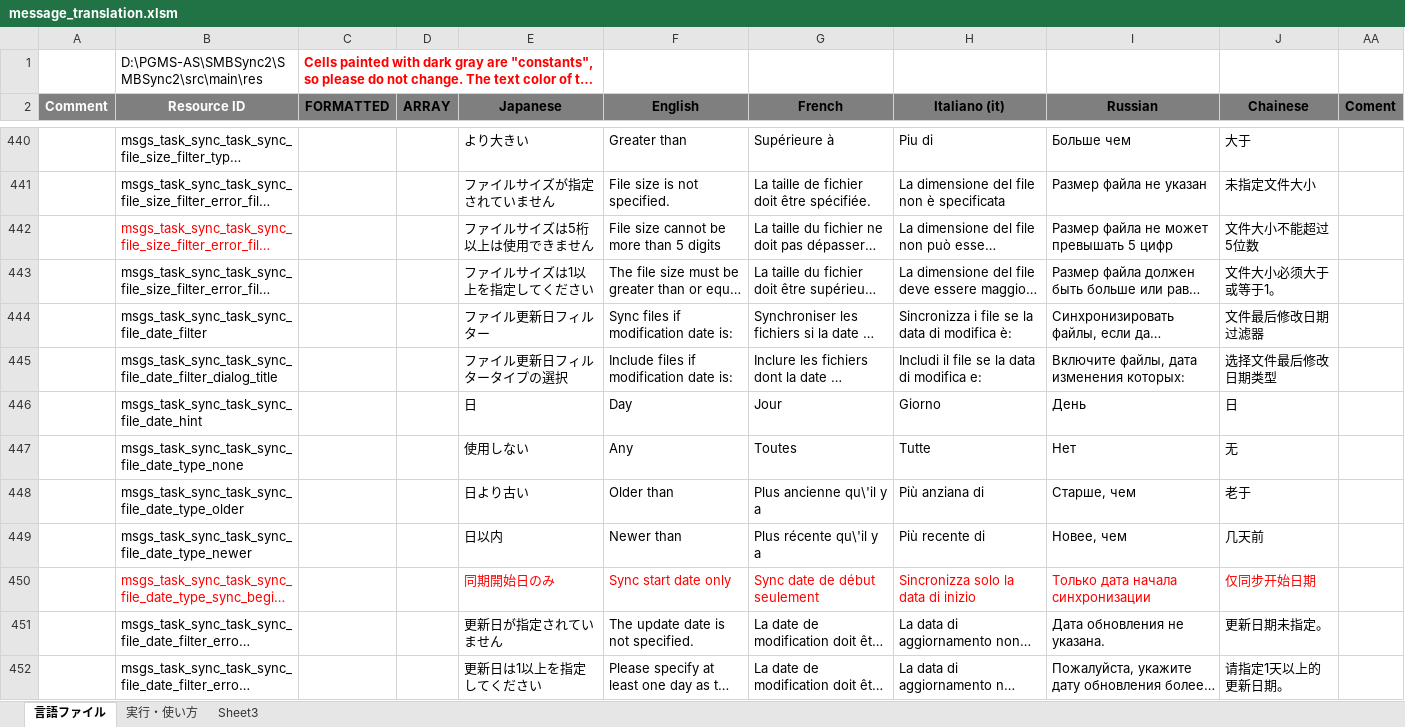
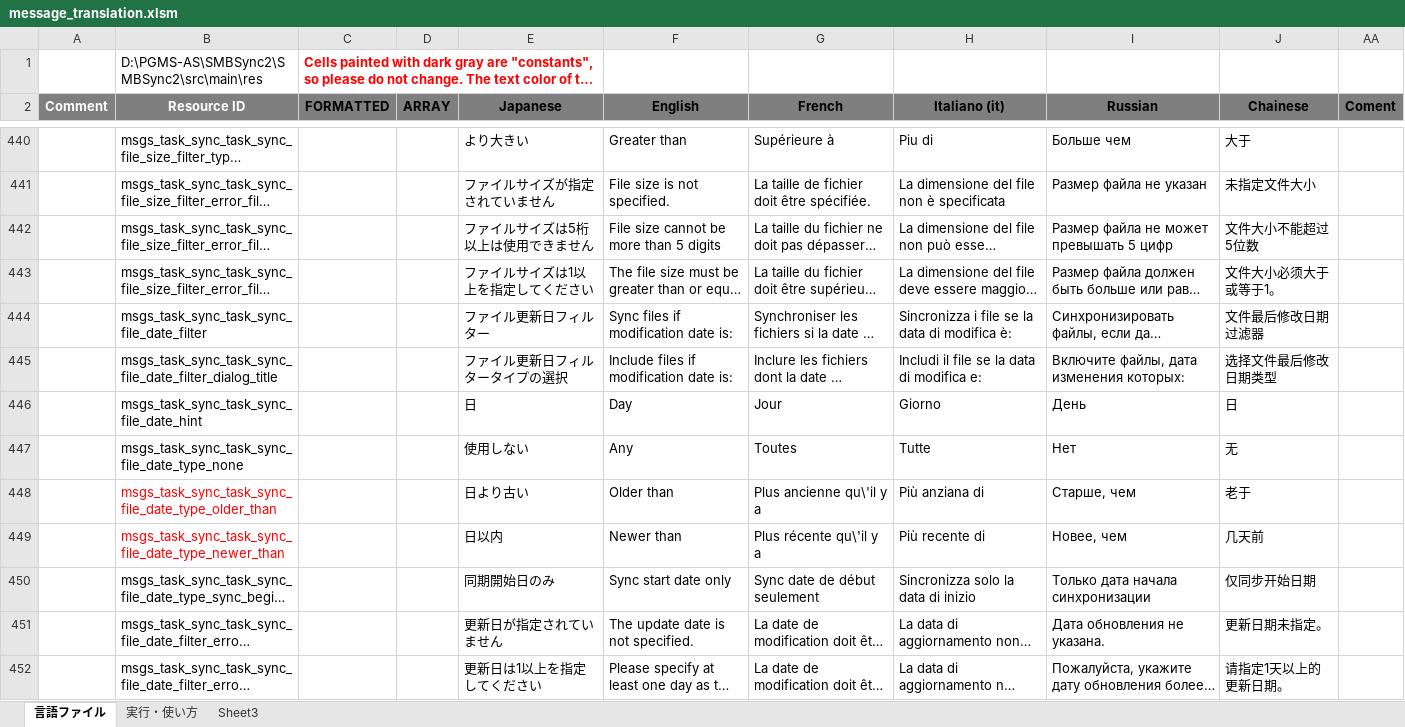
Before and after one commit to Sentaroh/SMBSync2, an Excel workbook: message_translation.xlsm, sheet 言語ファイル, drawn as a sheet; only a part is shown, gaps mark what is left out; long unchanged cells end in …; values as stored, in another font and other column widths than the file's, no borders; charts and pictures not drawn; the diff names each change by its address in the sheet, - before the commit and + after, or states it on an @@ line.

Commit message:
The meaning of File date filter is now reflected in the variable name.

```diff
--- a/message_translation.xlsm (sheet 言語ファイル)
+++ b/message_translation.xlsm (sheet 言語ファイル)
-B442 text colour: #FF0000
+B442 text colour: black
-B448 (Resource ID): msgs_task_sync_task_sync_file_date_type_older
+B448 (Resource ID): msgs_task_sync_task_sync_file_date_type_older_than
-B448:B449 text colour: black
+B448:B449 text colour: #FF0000
-B449 (Resource ID): msgs_task_sync_task_sync_file_date_type_newer
+B449 (Resource ID): msgs_task_sync_task_sync_file_date_type_newer_than
-B450 text colour: #FF0000
+B450 text colour: black
-E450:J450 text colour: #FF0000
+E450:J450 text colour: black
```
Also changed, not shown: charts or pictures, 9 other files.
